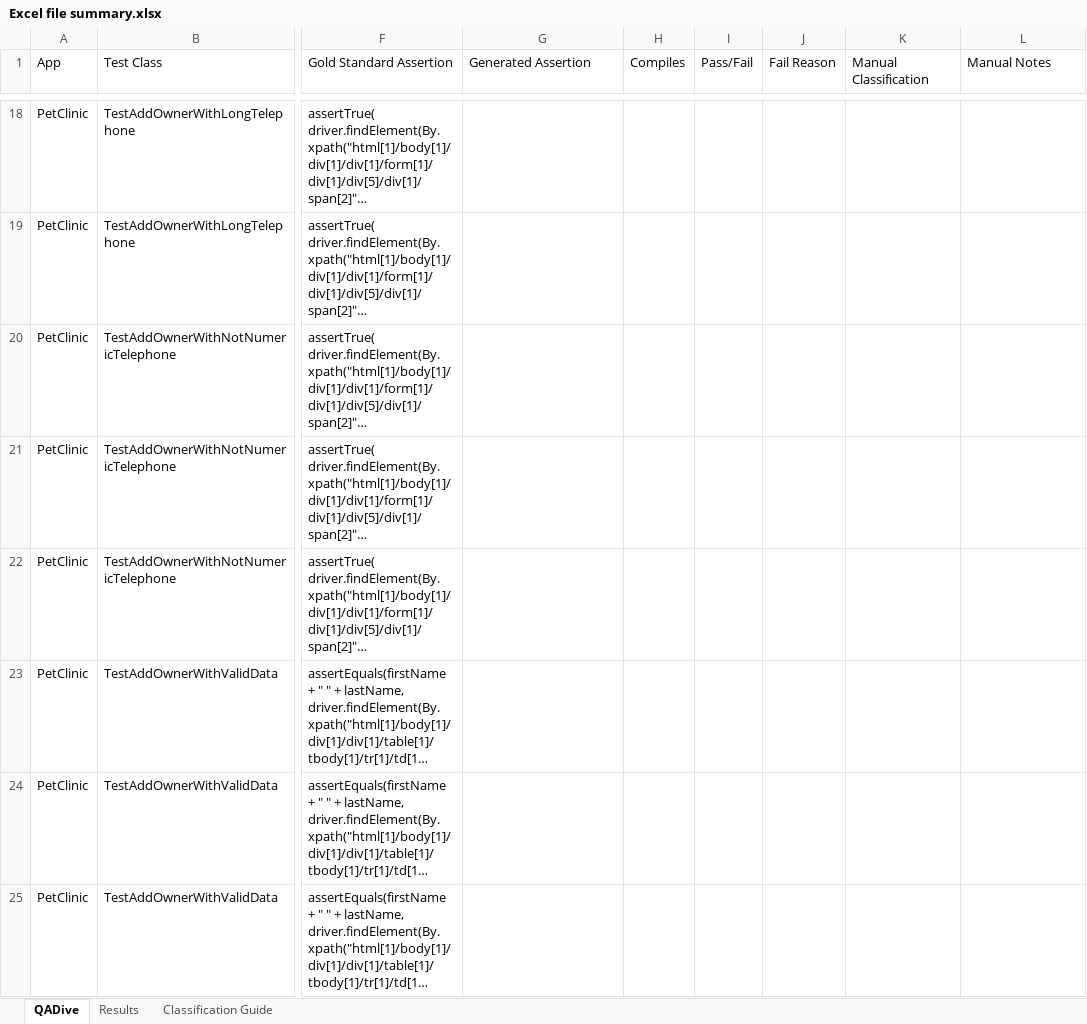
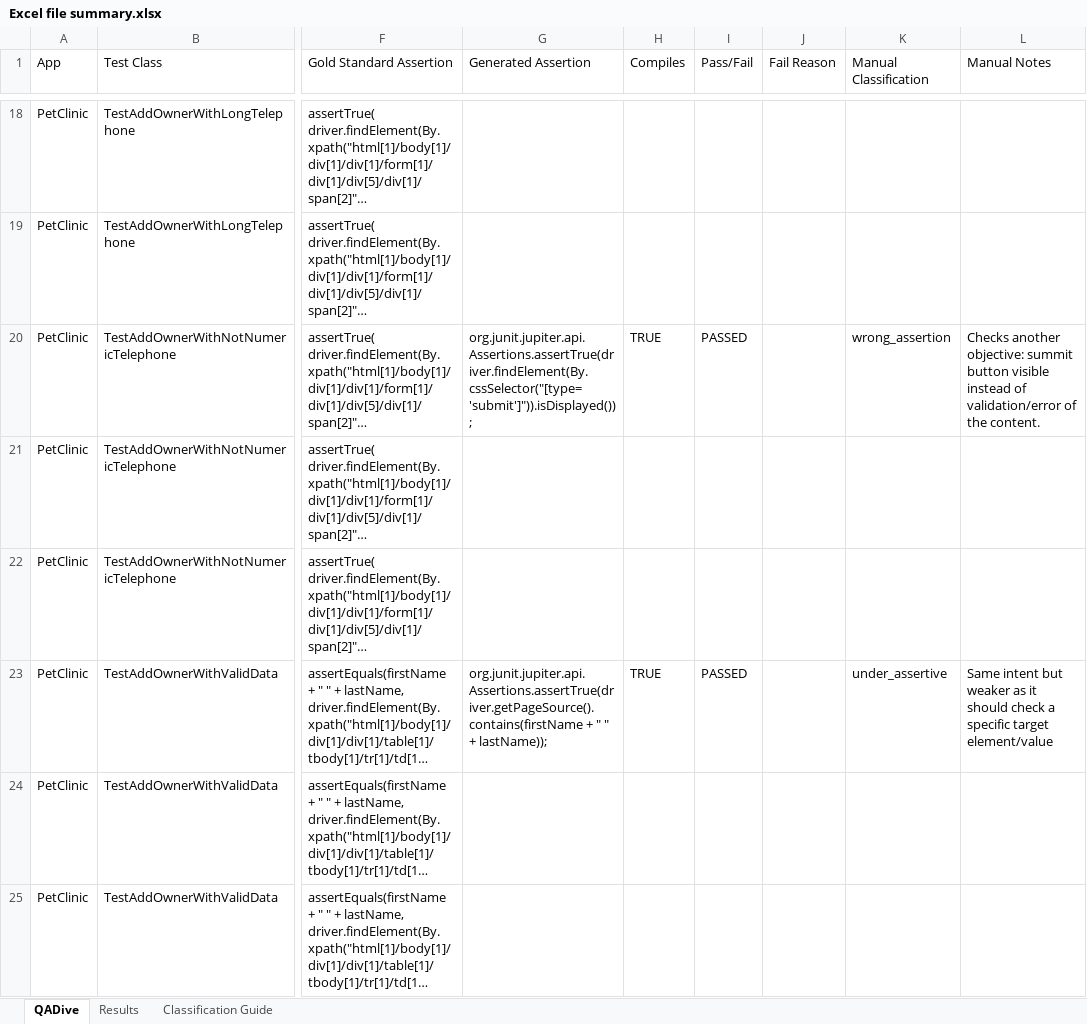
Before and after one commit to jeanmeza/ft_assignment, an Excel workbook: Excel file summary.xlsx, sheet QADive, drawn as a sheet; only a part is shown, gaps mark what is left out; long unchanged cells end in …; values as stored, in another font and other column widths than the file's, no cell formats; table styles not drawn; the diff covers the shown part only; the diff names each change by its address in the sheet, - before the commit and + after, or states it on an @@ line.

Commit message:
record manual classifications in summary sheet

```diff
--- a/Excel file summary.xlsx (sheet QADive)
+++ b/Excel file summary.xlsx (sheet QADive)
-G20 (Generated Assertion): (empty)
+G20 (Generated Assertion): org.junit.jupiter.api.Assertions.assertTrue(driver.findElement(By.cssSelector("[type='submit']")).isDisplayed());
-H20 (Compiles): (empty)
+H20 (Compiles): TRUE
-I20 (Pass/Fail): (empty)
+I20 (Pass/Fail): PASSED
-K20 (Manual Classification): (empty)
+K20 (Manual Classification): wrong_assertion
-L20 (Manual Notes): (empty)
+L20 (Manual Notes): Checks another objective: summit button visible instead of validation/error of the content.
-G23 (Generated Assertion): (empty)
+G23 (Generated Assertion): org.junit.jupiter.api.Assertions.assertTrue(driver.getPageSource().contains(firstName + " " + lastName));
-H23 (Compiles): (empty)
+H23 (Compiles): TRUE
-I23 (Pass/Fail): (empty)
+I23 (Pass/Fail): PASSED
-K23 (Manual Classification): (empty)
+K23 (Manual Classification): under_assertive
-L23 (Manual Notes): (empty)
+L23 (Manual Notes): Same intent but weaker as it should check a specific target element/value
```
Also changed, not shown: 81 edited cells elsewhere in this sheet, cell formats.
